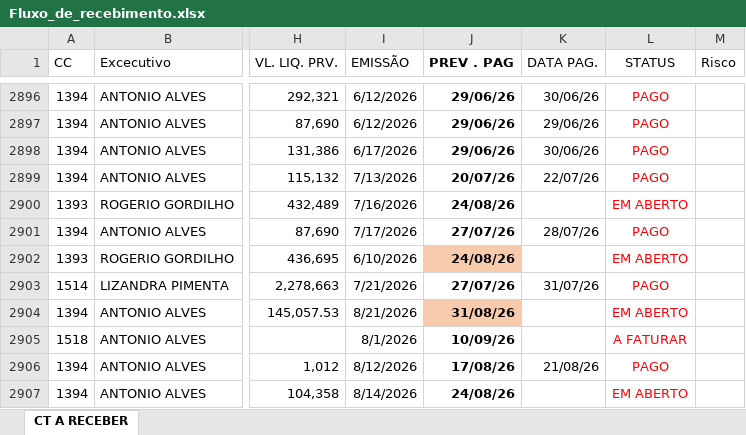
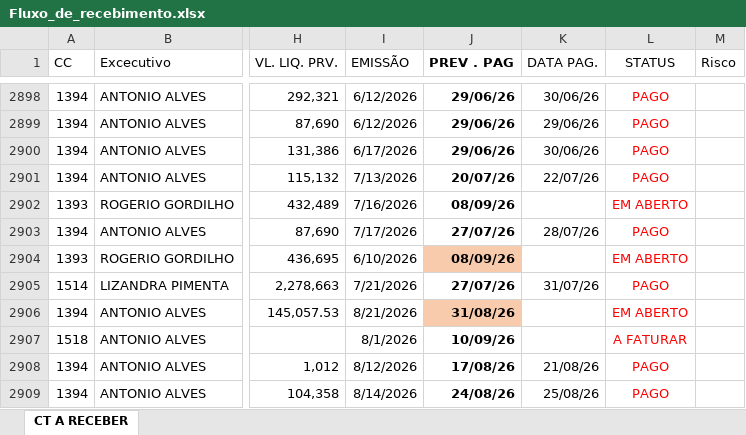
Before and after one commit to vitor-esteves-Bra/solutis-dashboard, an Excel workbook: data/Fluxo_de_recebimento.xlsx, sheet CT A RECEBER, drawn as a sheet; only a part is shown, gaps mark what is left out; values as stored, in another font and other column widths than the file's, no borders; conditional formats and table styles not drawn; addresses are those after the commit; the diff covers the shown part only; the diff names each change by its address in the sheet, - before the commit and + after, or states it on an @@ line.

```diff
--- a/data/Fluxo_de_recebimento.xlsx (sheet CT A RECEBER)
+++ b/data/Fluxo_de_recebimento.xlsx (sheet CT A RECEBER)
-J2902 (PREV . PAG): 24/08/26
+J2902 (PREV . PAG): 08/09/26
-J2904 (PREV . PAG): 24/08/26
+J2904 (PREV . PAG): 08/09/26
-K2909 (DATA PAG.): (empty)
+K2909 (DATA PAG.): 25/08/26
-L2909 (STATUS): EM ABERTO
+L2909 (STATUS): PAGO
```
Also changed, not shown: 22 added rows, 22 removed rows, 848 edited cells and cell formats elsewhere in this sheet, 2 other files.
